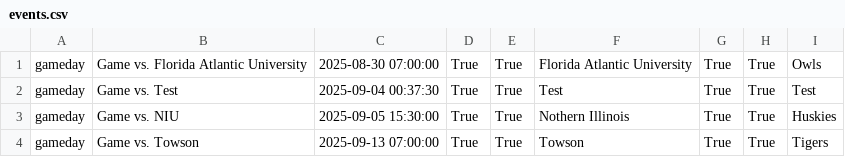
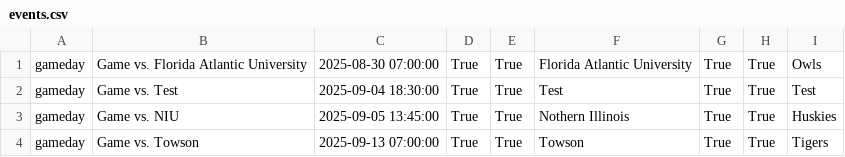
Before and after one commit to Dullglitter/MSOMDiscordBot, a CSV file: events.csv, drawn as a sheet.

```diff
--- a/events.csv
+++ b/events.csv
@@ -1,4 +1,4 @@
 gameday,Game vs. Florida Atlantic University,2025-08-30 07:00:00,True,True,Florida Atlantic University,True,True,Owls
-gameday,Game vs. Test,2025-09-04 00:37:30,True,True,Test,True,True,Test
-gameday,Game vs. NIU,2025-09-05 15:30:00,True,True,Nothern Illinois,True,True,Huskies
+gameday,Game vs. Test,2025-09-04 18:30:00,True,True,Test,True,True,Test
+gameday,Game vs. NIU,2025-09-05 13:45:00,True,True,Nothern Illinois,True,True,Huskies
 gameday,Game vs. Towson,2025-09-13 07:00:00,True,True,Towson,True,True,Tigers
```
Also changed, not shown: 2 other files.
